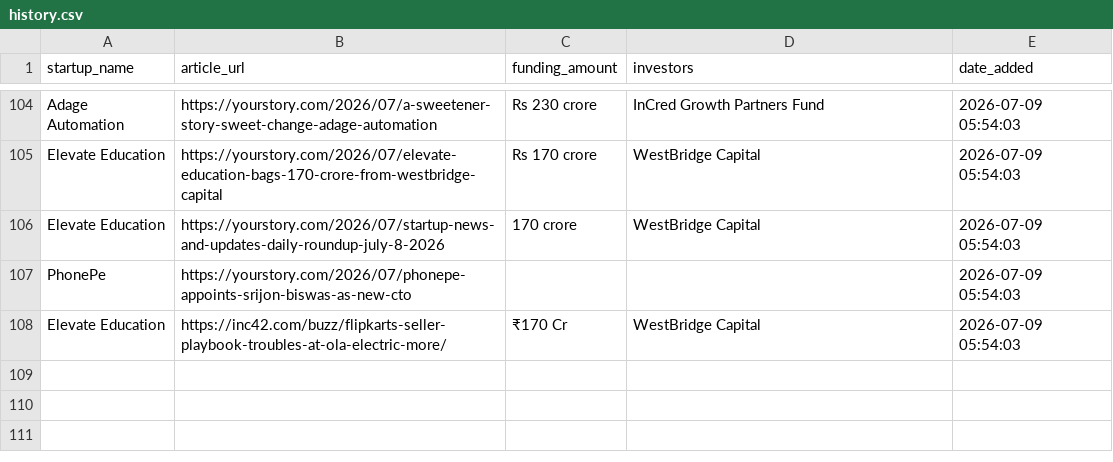
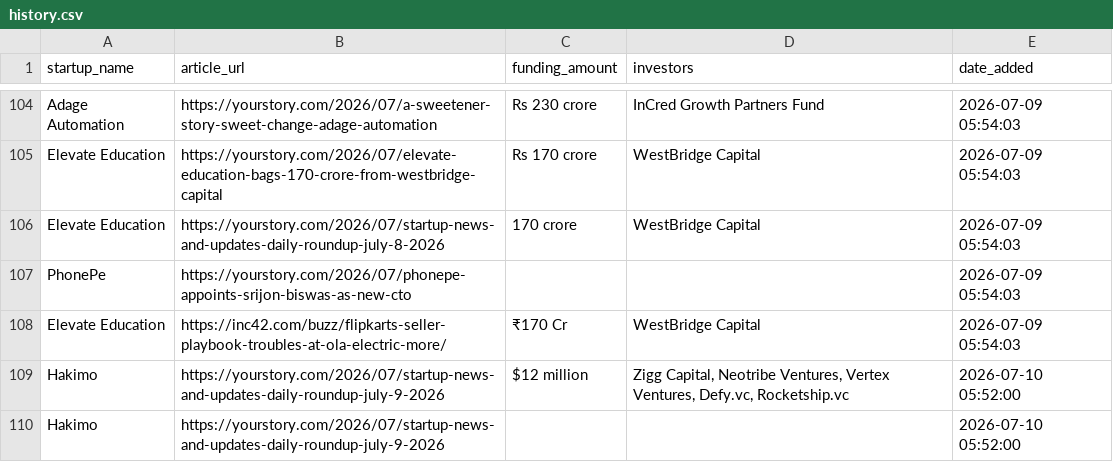
Before and after one commit to PRABAKAR05/startup-intelligence-agent, a CSV file: data/history.csv, drawn as a sheet; only a part is shown, gaps mark what is left out; the diff names each change by its address in the sheet, - before the commit and + after, or states it on an @@ line.

```diff
--- a/data/history.csv
+++ b/data/history.csv
+row 109: Hakimo | https://yourstory.com/2026/07/startup-news-and-updates-daily-roundup-july-9-2026 | $12 million | Zigg Capital, Neotribe Ventures, Vertex Ventures, Defy.vc, Rocketship.vc | 2026-07-10 05:52:00
+row 110: Hakimo | https://yourstory.com/2026/07/startup-news-and-updates-daily-roundup-july-9-2026 |  |  | 2026-07-10 05:52:00
```
